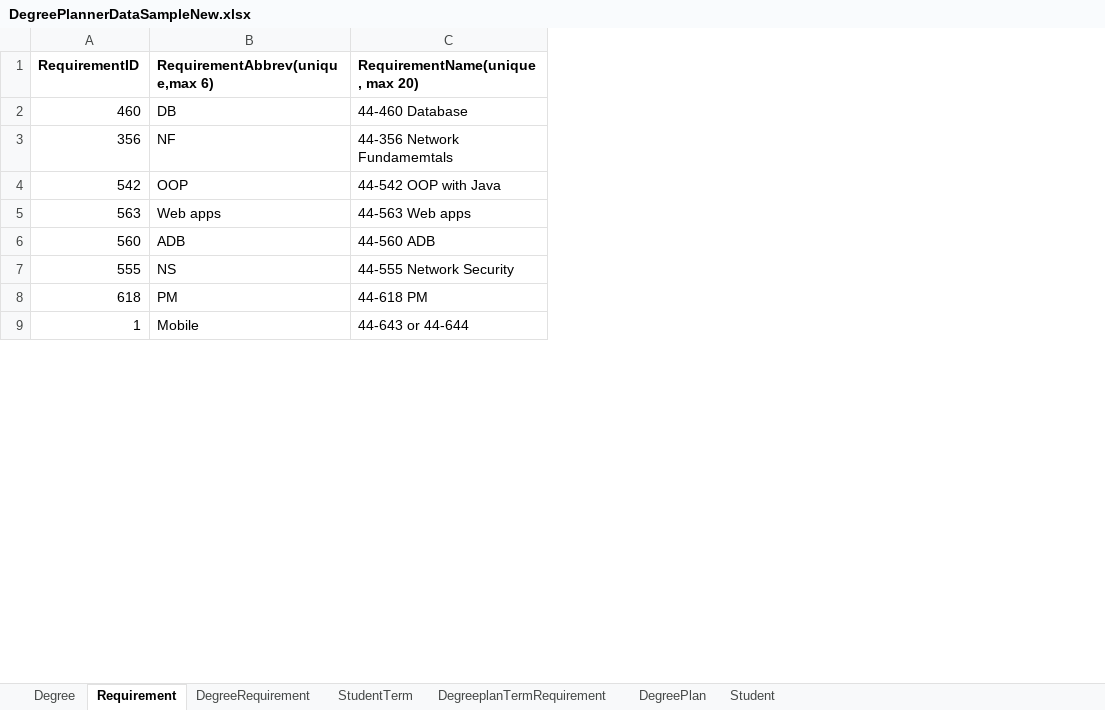
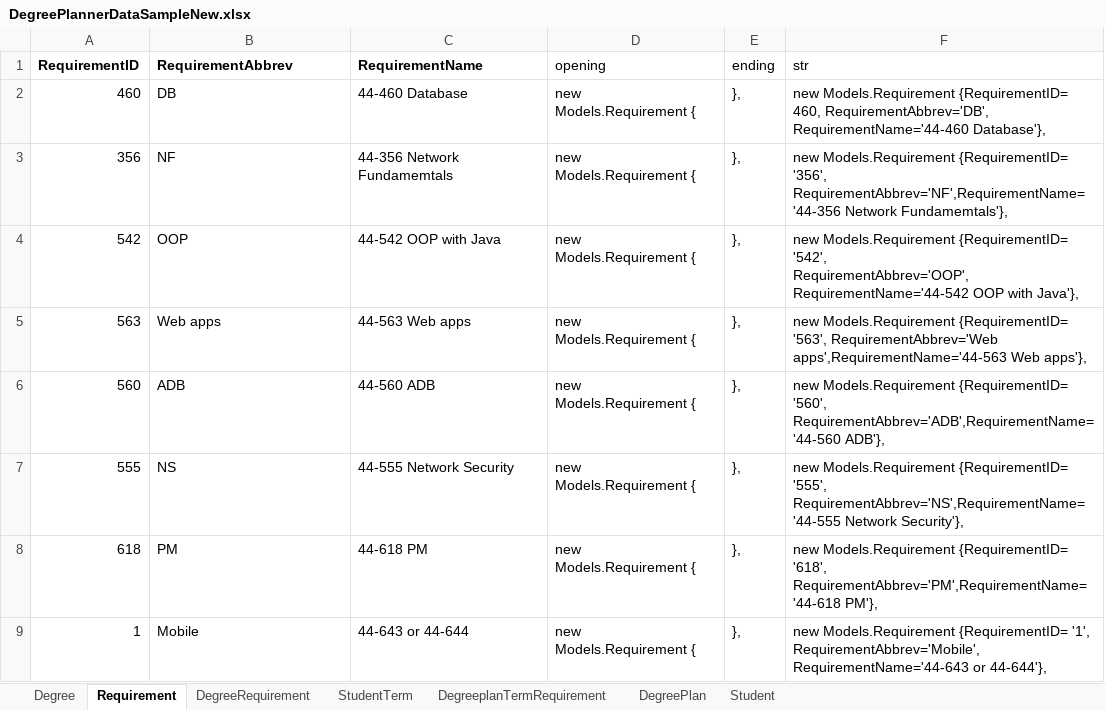
Before and after one commit to rajv11/DegreePlanner, an Excel workbook: Docs/DegreePlannerDataSampleNew.xlsx, sheet Requirement, drawn as a sheet; only a part is shown; values as stored, in another font and other column widths than the file's, no borders; the diff names each change by its address in the sheet, - before the commit and + after, or states it on an @@ line.

Commit message:
created models and seeded data for Degree and Requirement models in DbContext

```diff
--- a/Docs/DegreePlannerDataSampleNew.xlsx (sheet Requirement)
+++ b/Docs/DegreePlannerDataSampleNew.xlsx (sheet Requirement)
+column D (opening), rows 2-9: all new Models.Requirement {
+column E (ending), rows 2-9: all },
+column F (str), rows 2-9: new Models.Requirement {RequirementID= 460, RequirementAbbrev='DB', RequirementName='44-460 Database'}, | new Models.Requirement {RequirementID= '356', RequirementAbbrev='NF',RequirementName='44-356 Network Fundamemtals'}, | new Models.Requirement {RequirementID= '542', RequirementAbbrev='OOP',RequirementName='44-542 OOP with Java'}, | new Models.Requirement {RequirementID= '563', RequirementAbbrev='Web apps',RequirementName='44-563 Web apps'}, | new Models.Requirement {RequirementID= '560', RequirementAbbrev='ADB',RequirementName='44-560 ADB'}, | new Models.Requirement {RequirementID= '555', RequirementAbbrev='NS',RequirementName='44-555 Network Security'}, | new Models.Requirement {RequirementID= '618', RequirementAbbrev='PM',RequirementName='44-618 PM'}, | new Models.Requirement {RequirementID= '1', RequirementAbbrev='Mobile',RequirementName='44-643 or 44-644'},
-B1: RequirementAbbrev(unique,max 6)
+B1: RequirementAbbrev
-C1: RequirementName(unique, max 20)
+C1: RequirementName
```
Also changed, not shown: 5 other files.
